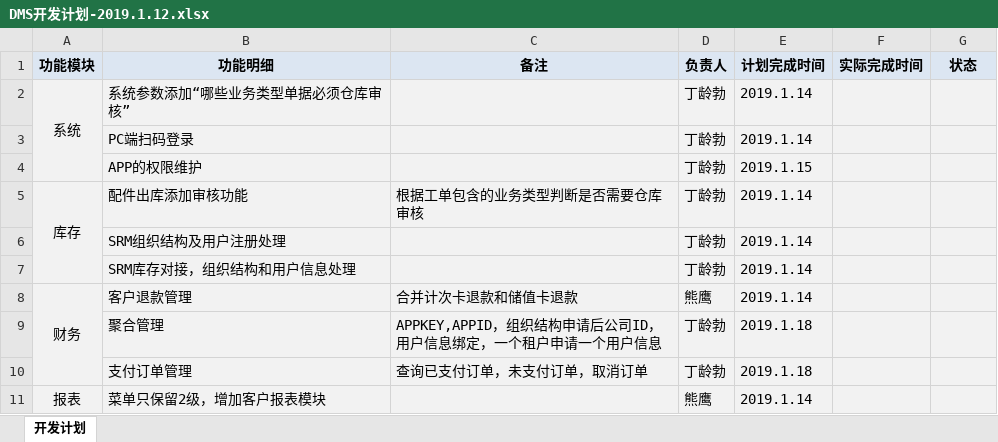
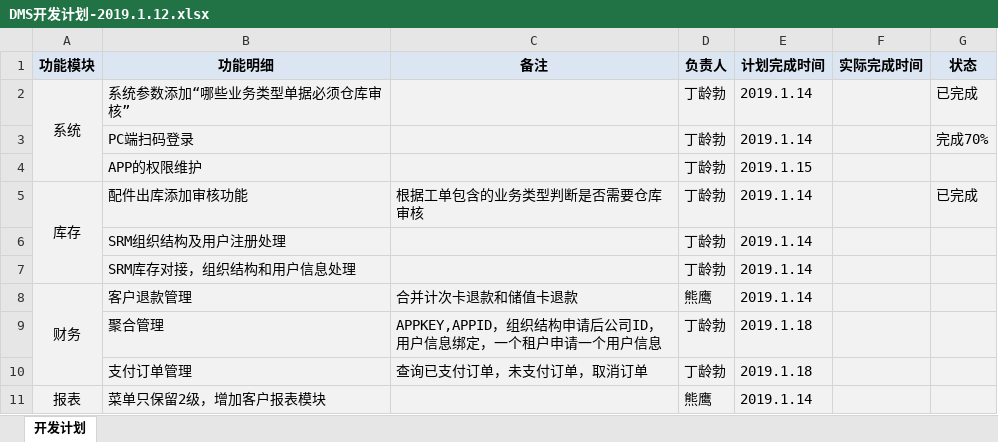
Before and after one commit to dinglingbo/test, an Excel workbook: DOC/开发计划/DMS开发计划-2019.1.12.xlsx, sheet 开发计划, drawn as a sheet; only a part is shown; values as stored, in another font and other column widths than the file's, no borders; the diff names each change by its address in the sheet, - before the commit and + after, or states it on an @@ line.

```diff
--- a/DOC/开发计划/DMS开发计划-2019.1.12.xlsx (sheet 开发计划)
+++ b/DOC/开发计划/DMS开发计划-2019.1.12.xlsx (sheet 开发计划)
-G2 (状态): (empty)
+G2 (状态): 已完成
-G3 (状态): (empty)
+G3 (状态): 完成70%
-G5 (状态): (empty)
+G5 (状态): 已完成
```
Also changed, not shown: 9 other files.
